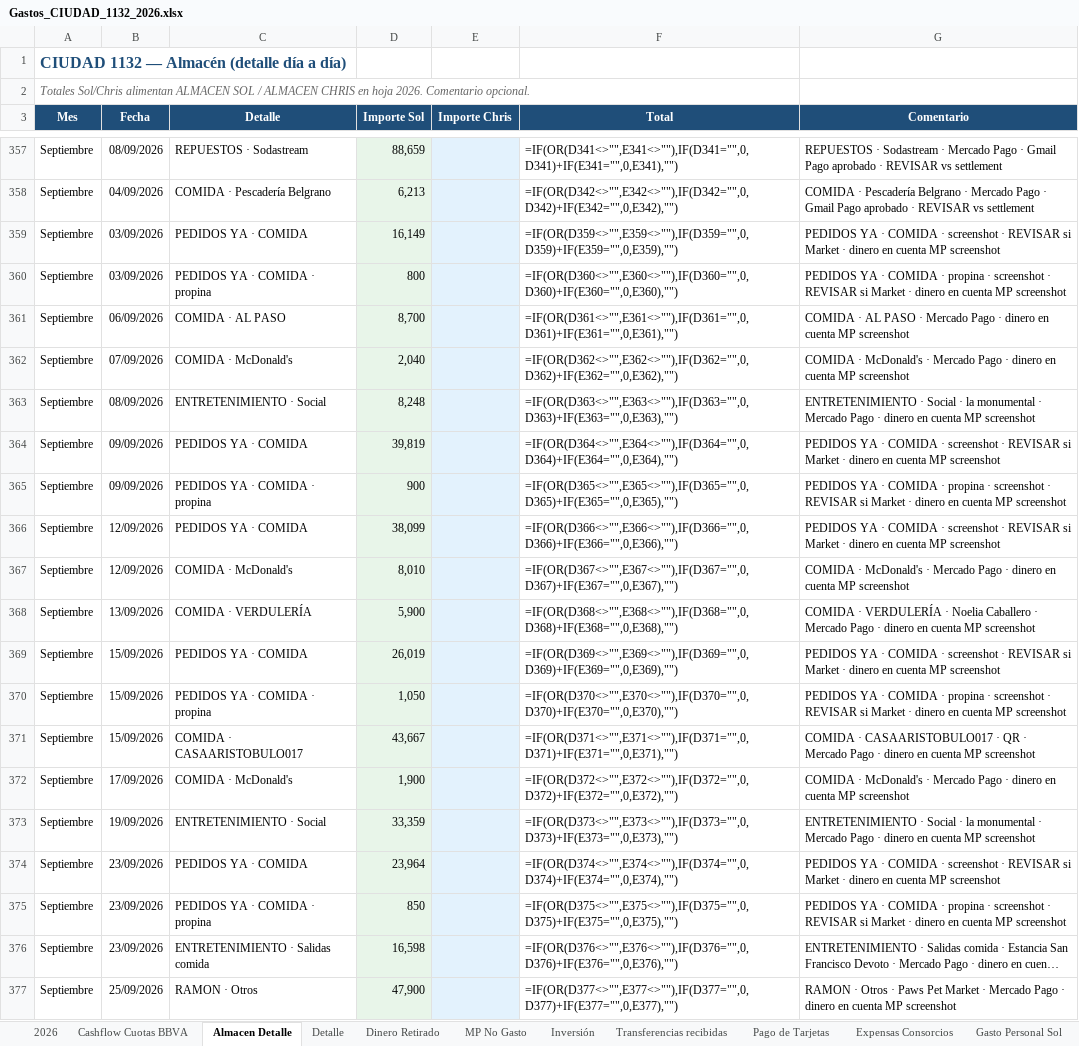
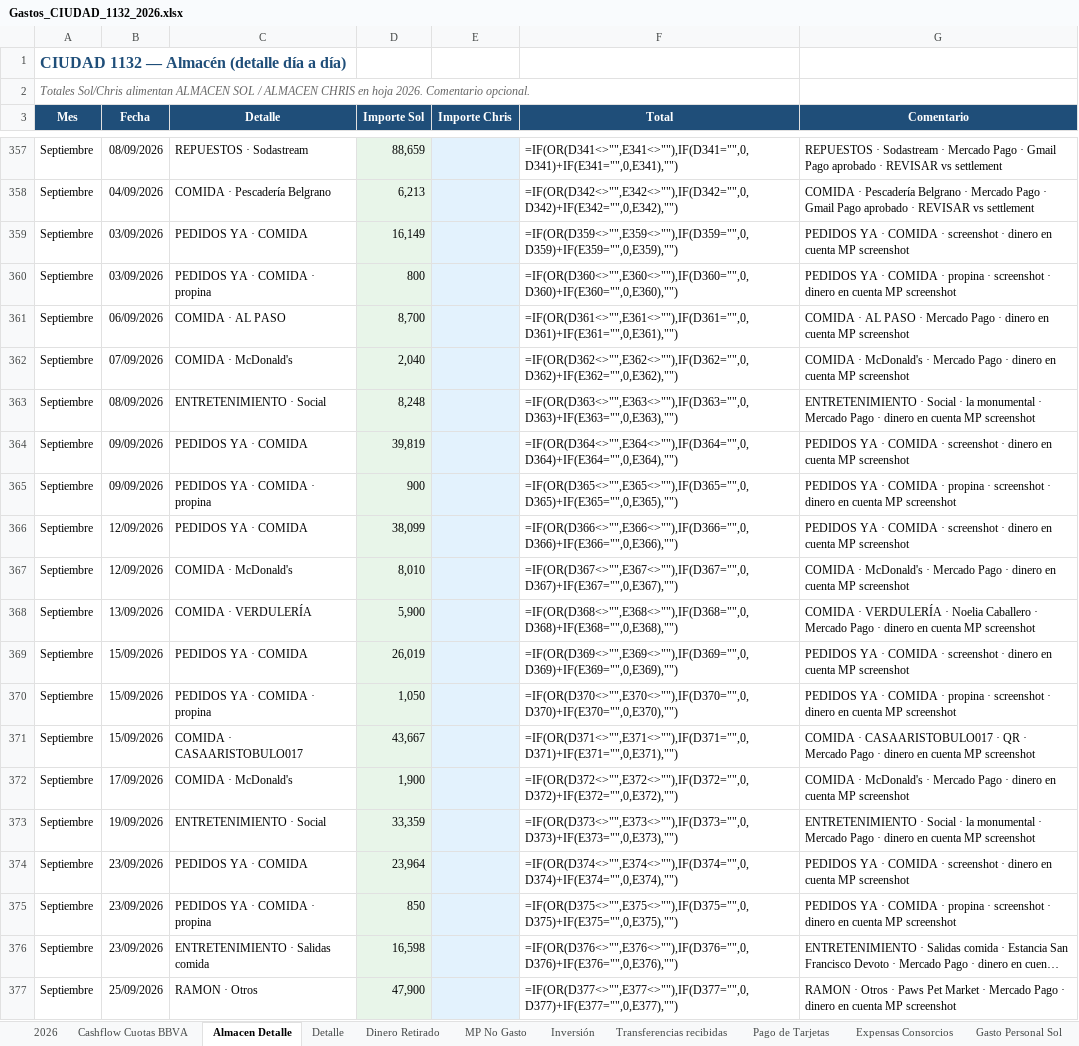
Before and after one commit to solzito148/budget, an Excel workbook: CIUDAD/Gastos_CIUDAD_1132_2026.xlsx, sheet Almacen Detalle, drawn as a sheet; only a part is shown, gaps mark what is left out; long unchanged cells end in …; values as stored, in another font and other column widths than the file's, no borders; formulas without a stored value are shown as written; the diff names each change by its address in the sheet, - before the commit and + after, or states it on an @@ line.

```diff
--- a/CIUDAD/Gastos_CIUDAD_1132_2026.xlsx (sheet Almacen Detalle)
+++ b/CIUDAD/Gastos_CIUDAD_1132_2026.xlsx (sheet Almacen Detalle)
-G359 (Comentario): …screenshot · REVISAR si Market · dinero en…
+G359 (Comentario): …screenshot · dinero en…
-G360 (Comentario): …screenshot · REVISAR si Market · dinero en…
+G360 (Comentario): …screenshot · dinero en…
-G364 (Comentario): …screenshot · REVISAR si Market · dinero en…
+G364 (Comentario): …screenshot · dinero en…
-G365 (Comentario): …screenshot · REVISAR si Market · dinero en…
+G365 (Comentario): …screenshot · dinero en…
-G366 (Comentario): …screenshot · REVISAR si Market · dinero en…
+G366 (Comentario): …screenshot · dinero en…
-G369 (Comentario): …screenshot · REVISAR si Market · dinero en…
+G369 (Comentario): …screenshot · dinero en…
-G370 (Comentario): …screenshot · REVISAR si Market · dinero en…
+G370 (Comentario): …screenshot · dinero en…
-G374 (Comentario): …screenshot · REVISAR si Market · dinero en…
+G374 (Comentario): …screenshot · dinero en…
-G375 (Comentario): …screenshot · REVISAR si Market · dinero en…
+G375 (Comentario): …screenshot · dinero en…
```
Also changed, not shown: 3 other files.
